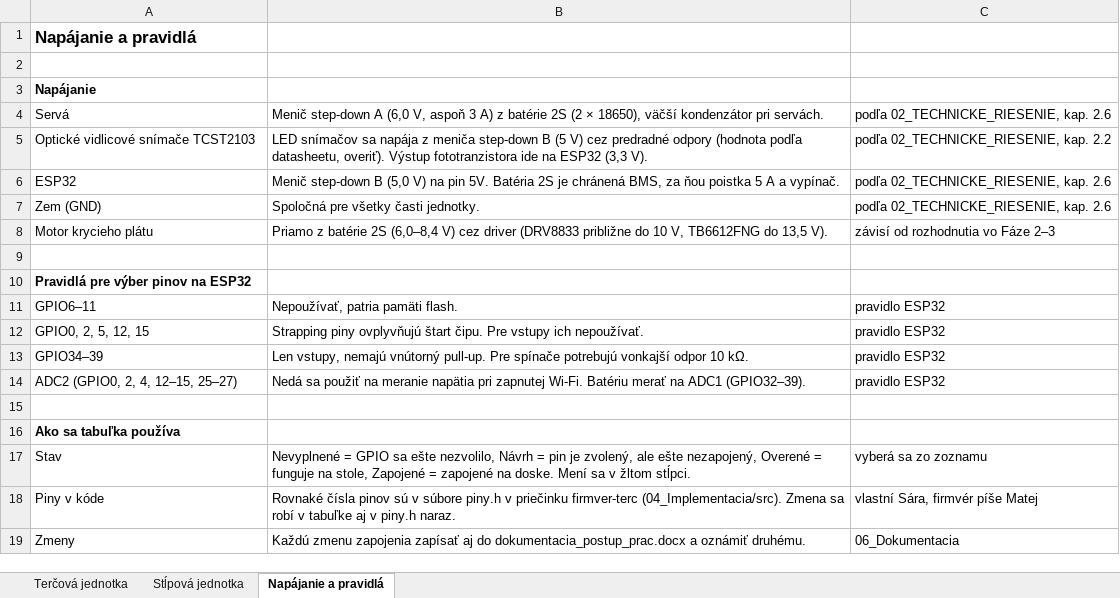
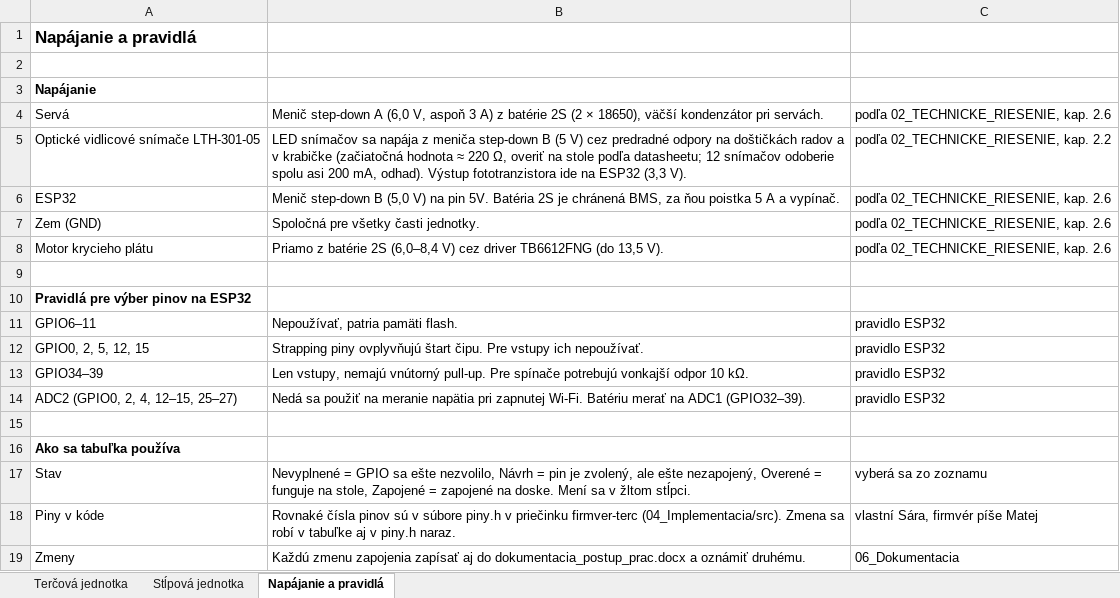
Before and after one commit to matejsedik/maturitny_projekt-strelba-terce, an Excel workbook: 03_Navrh/tabulka_pinov.xlsx, sheet Napájanie a pravidlá, drawn as a sheet; values as stored, in another font and other column widths than the file's, no borders; the diff names each change by its address in the sheet, - before the commit and + after, or states it on an @@ line.

```diff
--- a/03_Navrh/tabulka_pinov.xlsx (sheet Napájanie a pravidlá)
+++ b/03_Navrh/tabulka_pinov.xlsx (sheet Napájanie a pravidlá)
-A5: Optické vidlicové snímače TCST2103
+A5: Optické vidlicové snímače LTH-301-05
-B5: …predradné odpory (hodnota podľa datasheetu, overiť). Výstup fototranzistora…
+B5: …predradné odpory na doštičkách radov a v krabičke (začiatočná hodnota ≈ 220 Ω, overiť na stole podľa datasheetu; 12 snímačov odoberie spolu asi 200 mA, odhad). Výstup fototranzistora…
-B8: …cez driver (DRV8833 približne do 10 V, TB6612FNG do 13,5 V).
+B8: …cez driver TB6612FNG (do 13,5 V).
-C8: závisí od rozhodnutia vo Fáze 2–3
+C8: podľa 02_TECHNICKE_RIESENIE, kap. 2.6
```
Also changed, not shown: sheet Terčová jednotka, sheet Stĺpová jednotka, 14 other files.
